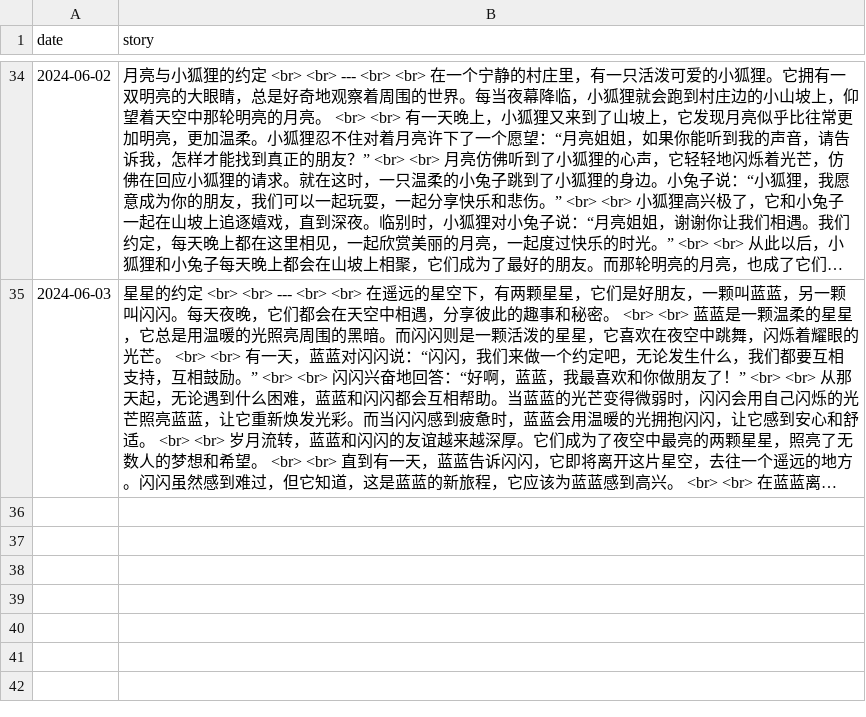
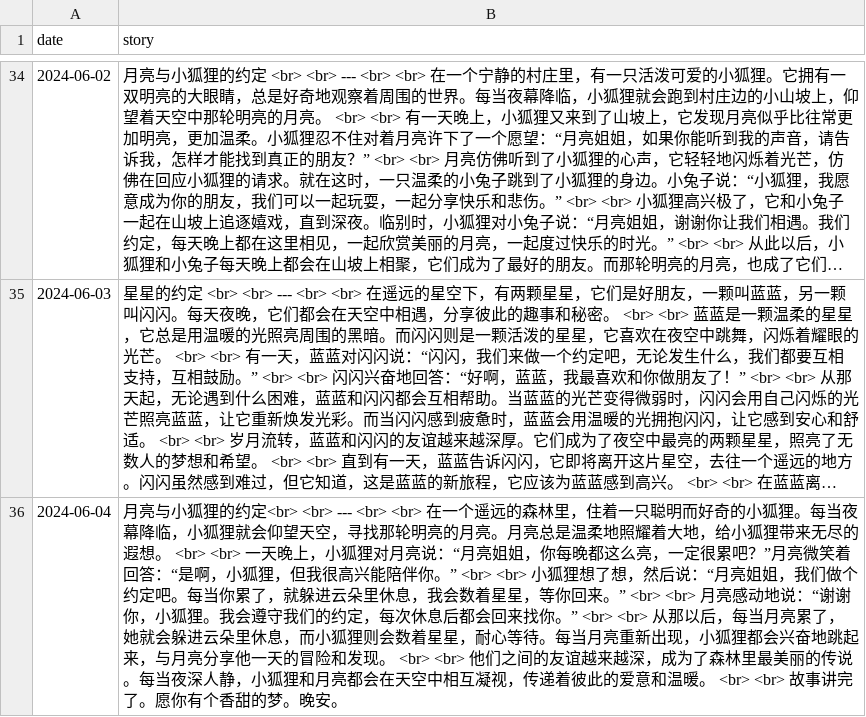
Before and after one commit to flowergod/storyBot, a CSV file: stories.csv, drawn as a sheet; only a part is shown, gaps mark what is left out; long unchanged cells end in …; the diff names each change by its address in the sheet, - before the commit and + after, or states it on an @@ line.

Commit message:
Update stories.csv with new story

```diff
--- a/stories.csv
+++ b/stories.csv
+row 36: 2024-06-04 | 月亮与小狐狸的约定<br> <br> --- <br> <br> 在一个遥远的森林里，住着一只聪明而好奇的小狐狸。每当夜幕降临，小狐狸就会仰望天空，寻找那轮明亮的月亮。月亮总是温柔地照耀着大地，给小狐狸带来无尽的遐想。 <br> <br> 一天晚上，小狐狸对月亮说：“月亮姐姐，你每晚都这么亮，一定很累吧？”月亮微笑着回答：“是啊，小狐狸，但我很高兴能陪伴你。” <br> <br> 小狐狸想了想，然后说：“月亮姐姐，我们做个约定吧。每当你累了，就躲进云朵里休息，我会数着星星，等你回来。” <br> <br> 月亮感动地说：“谢谢你，小狐狸。我会遵守我们的约定，每次休息后都会回来找你。” <br> <br> 从那以后，每当月亮累了，她就会躲进云朵里休息，而小狐狸则会数着星星，耐心等待。每当月亮重新出现，小狐狸都会兴奋地跳起来，与月亮分享他一天的冒险和发现。 <br> <br> 他们之间的友谊越来越深，成为了森林里最美丽的传说。每当夜深人静，小狐狸和月亮都会在天空中相互凝视，传递着彼此的爱意和温暖。 <br> <br> 故事讲完了。愿你有个香甜的梦。晚安。
```
